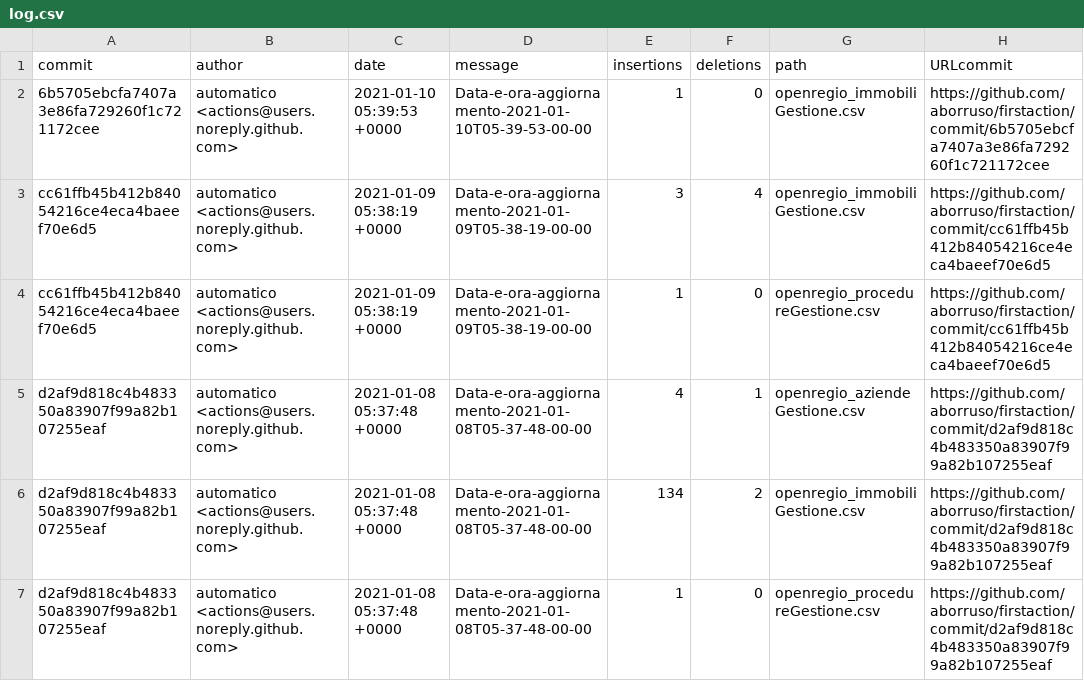
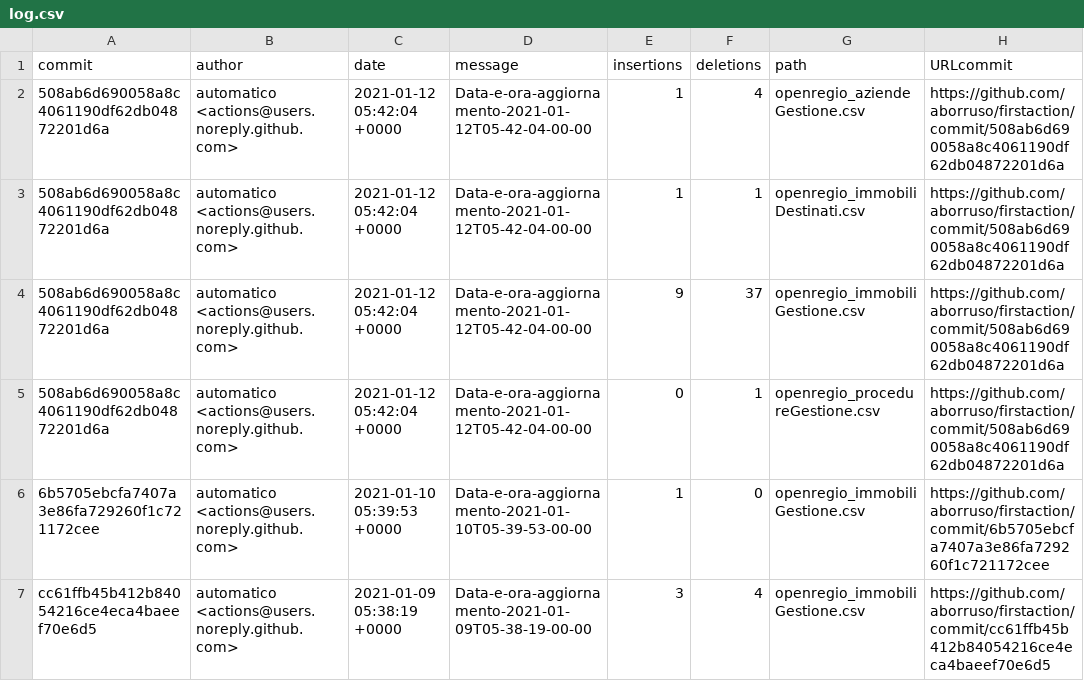
Before and after one commit to aborruso/firstaction, a CSV file: processing/log.csv, drawn as a sheet; only a part is shown; the shorter side is filled out with more unchanged rows; the diff names each change by its address in the sheet, - before the commit and + after, or states it on an @@ line.

```diff
--- a/processing/log.csv
+++ b/processing/log.csv
+row 2: 508ab6d690058a8c4061190df62db04872201d6a | automatico <actions@users.noreply.github.com> | 2021-01-12 05:42:04 +0000 | Data-e-ora-aggiornamento-2021-01-12T05-42-04-00-00 | 1 | 4 | openregio_aziendeGestione.csv | https://github.com/aborruso/firstaction/commit/508ab6d690058a8c4061190df62db04872201d6a
+row 3: 508ab6d690058a8c4061190df62db04872201d6a | automatico <actions@users.noreply.github.com> | 2021-01-12 05:42:04 +0000 | Data-e-ora-aggiornamento-2021-01-12T05-42-04-00-00 | 1 | 1 | openregio_immobiliDestinati.csv | https://github.com/aborruso/firstaction/commit/508ab6d690058a8c4061190df62db04872201d6a
+row 4: 508ab6d690058a8c4061190df62db04872201d6a | automatico <actions@users.noreply.github.com> | 2021-01-12 05:42:04 +0000 | Data-e-ora-aggiornamento-2021-01-12T05-42-04-00-00 | 9 | 37 | openregio_immobiliGestione.csv | https://github.com/aborruso/firstaction/commit/508ab6d690058a8c4061190df62db04872201d6a
+row 5: 508ab6d690058a8c4061190df62db04872201d6a | automatico <actions@users.noreply.github.com> | 2021-01-12 05:42:04 +0000 | Data-e-ora-aggiornamento-2021-01-12T05-42-04-00-00 | 0 | 1 | openregio_procedureGestione.csv | https://github.com/aborruso/firstaction/commit/508ab6d690058a8c4061190df62db04872201d6a
```
Also changed, not shown: openregio_aziendeGestione.csv, openregio_procedureGestione.csv, 3 other files.
